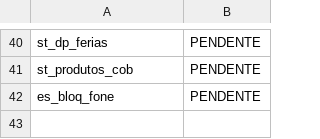
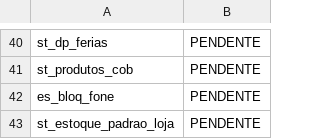
Before and after one commit to lucasely/bot_mis, a CSV file: STATUS_ETL.csv, drawn as a sheet; only a part is shown, gaps mark what is left out; the diff names each change by its address in the sheet, - before the commit and + after, or states it on an @@ line.

```diff
--- a/STATUS_ETL.csv
+++ b/STATUS_ETL.csv
+row 43: st_estoque_padrao_loja | PENDENTE
```
Also changed, not shown: verdemis.csv.
